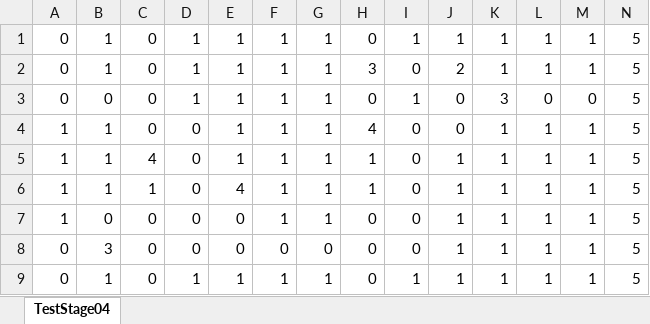
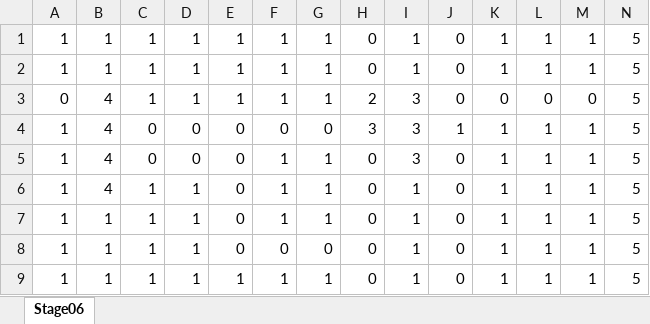
Before and after one commit to KondoSuguru/LoopGame, an Excel workbook: LoopGame/LoopGame/Content/csv/Stage06.xlsx, sheet Stage06, drawn as a sheet; only a part is shown; values as stored, in another font and other column widths than the file's, no borders; conditional formats not drawn; the diff names each change by its address in the sheet, - before the commit and + after, or states it on an @@ line.

```diff
--- a/LoopGame/LoopGame/Content/csv/Stage06.xlsx (sheet Stage06)
+++ b/LoopGame/LoopGame/Content/csv/Stage06.xlsx (sheet Stage06)
-sheet tab: TestStage04
+sheet tab: Stage06
-A1:A2: 0
+A1:A2: 1
-C1:C3: 0
+C1:C3: 1
-J1: 1
+J1: 0
-H2: 3
+H2: 0
-I2: 0
+I2: 1
-J2: 2
+J2: 0
-B3: 0
+B3: 4
-H3: 0
+H3: 2
-I3: 1
+I3: 3
-K3: 3
+K3: 0
-B4:B6: 1
+B4:B6: 4
-E4:E5: 1
+E4:E5: 0
-F4: 1
+F4: 0
-G4: 1
+G4: 0
-H4: 4
+H4: 3
-I4:I5: 0
+I4:I5: 3
-J4: 0
+J4: 1
-C5: 4
+C5: 0
-H5:H6: 1
+H5:H6: 0
-J5:J9: 1
+J5:J9: 0
-D6:D8: 0
+D6:D8: 1
-E6: 4
+E6: 0
-I6:I8: 0
+I6:I8: 1
-B7: 0
+B7: 1
-C7:C9: 0
+C7:C9: 1
-A8:A9: 0
+A8:A9: 1
-B8: 3
+B8: 1
```
Also changed, not shown: 2 other files.
